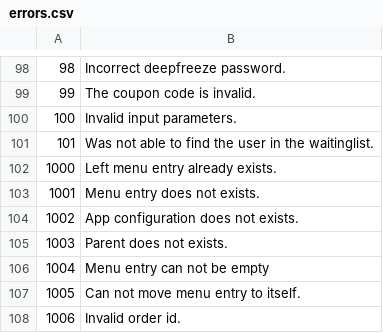
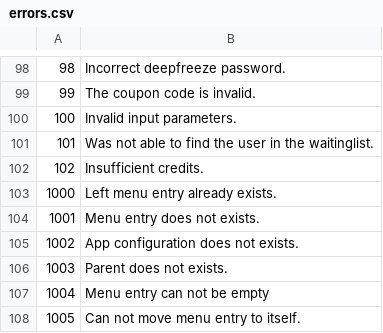
Before and after one commit to tamzidoronno/zaui-v4, a CSV file: com.getshop.client/language/en/errors.csv, drawn as a sheet; only a part is shown, gaps mark what is left out; the shorter side is filled out with more unchanged rows.

Commit message:
Added credit account

```diff
--- a/com.getshop.client/language/en/errors.csv
+++ b/com.getshop.client/language/en/errors.csv
@@ -101,2 +101,3 @@
 "101","Was not able to find the user in the waitinglist."
+"102","Insufficient credits."
 "1000","Left menu entry already exists."
```
Also changed, not shown: 18 other files.
